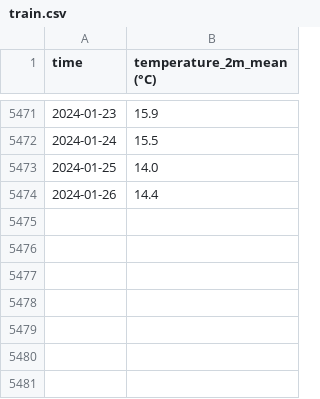
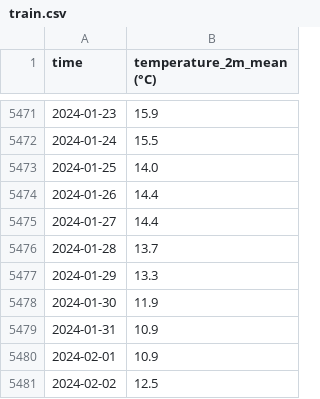
Before and after one commit to HusseinSaafan/Cairo-Weather-Forecast, a CSV file: database/train.csv, drawn as a sheet; only a part is shown, gaps mark what is left out.

```diff
--- a/database/train.csv
+++ b/database/train.csv
@@ -5474 +5474,8 @@ time,temperature_2m_mean (°C)
 2024-01-26,14.4
+2024-01-27,14.4
+2024-01-28,13.7
+2024-01-29,13.3
+2024-01-30,11.9
+2024-01-31,10.9
+2024-02-01,10.9
+2024-02-02,12.5
```
Also changed, not shown: 50 other files.
